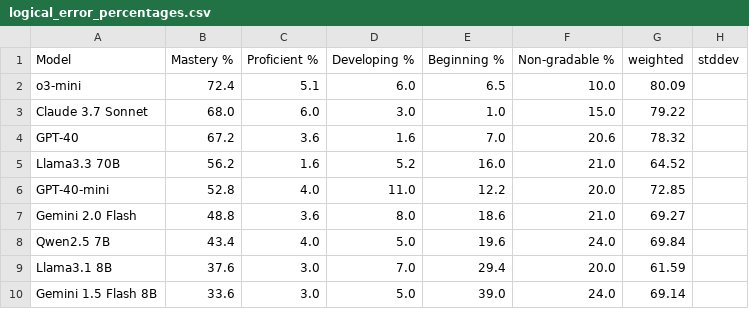
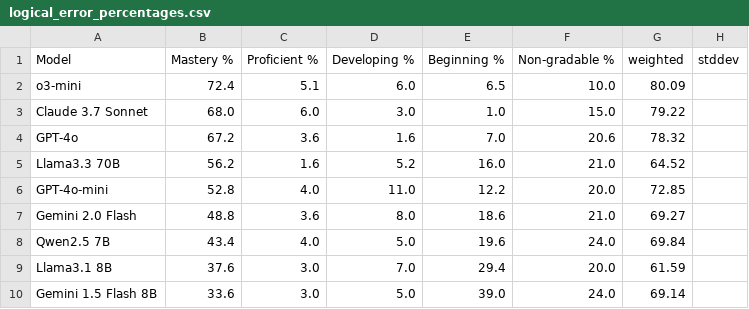
Before and after one commit to jaylene-zhang/ArtifactProgramming2025, a CSV file: results/RepairResults/logical_error_percentages.csv, drawn as a sheet.

```diff
--- a/results/RepairResults/logical_error_percentages.csv
+++ b/results/RepairResults/logical_error_percentages.csv
@@ -3,5 +3,5 @@ o3-mini,72.4,5.1,6.0,6.5,10.0,80.09
 Claude 3.7 Sonnet,68.0,6.0,3.0,1.0,15.0,79.22
-GPT-40,67.2,3.6,1.6,7.0,20.6,78.32
+GPT-4o,67.2,3.6,1.6,7.0,20.6,78.32
 Llama3.3 70B,56.2,1.6,5.2,16.0,21.0,64.52
-GPT-40-mini,52.8,4.0,11.0,12.2,20.0,72.85
+GPT-4o-mini,52.8,4.0,11.0,12.2,20.0,72.85
 Gemini 2.0 Flash,48.8,3.6,8.0,18.6,21.0,69.27
```
Also changed, not shown: results/CodeGenResults/CodeGen_percentages.csv, results/ExplainResults/Explain_percentages.csv, 5 other files.
